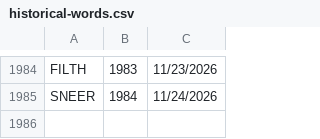
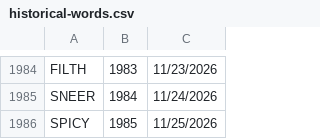
Before and after one commit to 8080Games/WordleMatch, a CSV file: wwwroot/historical-words.csv, drawn as a sheet; only a part is shown, gaps mark what is left out; the diff names each change by its address in the sheet, - before the commit and + after, or states it on an @@ line.

```diff
--- a/wwwroot/historical-words.csv
+++ b/wwwroot/historical-words.csv
+row 1986: SPICY | 1985 | 11/25/2026
```
Also changed, not shown: wwwroot/historical_hints.csv, wwwroot/used-words.csv, 1 other file.
